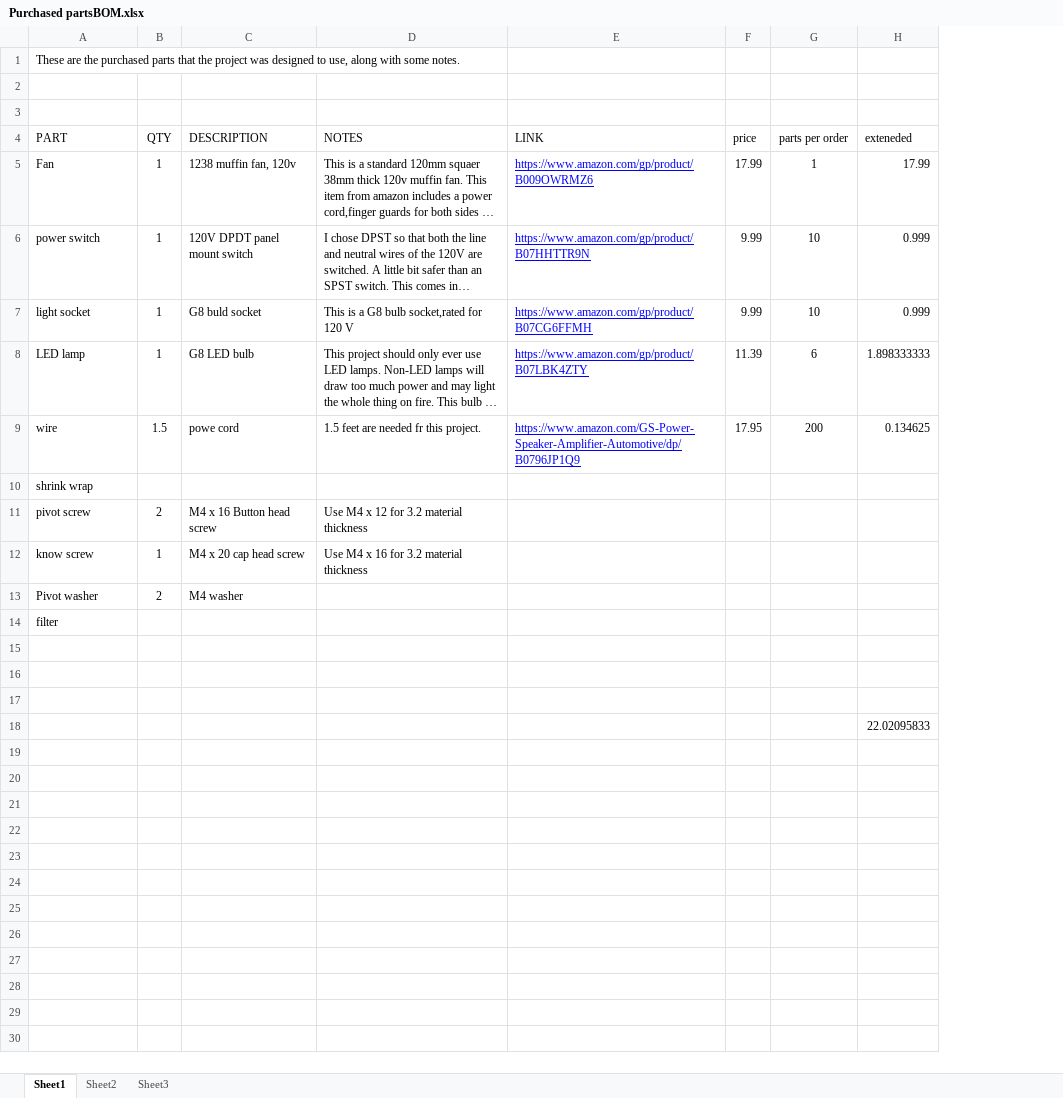
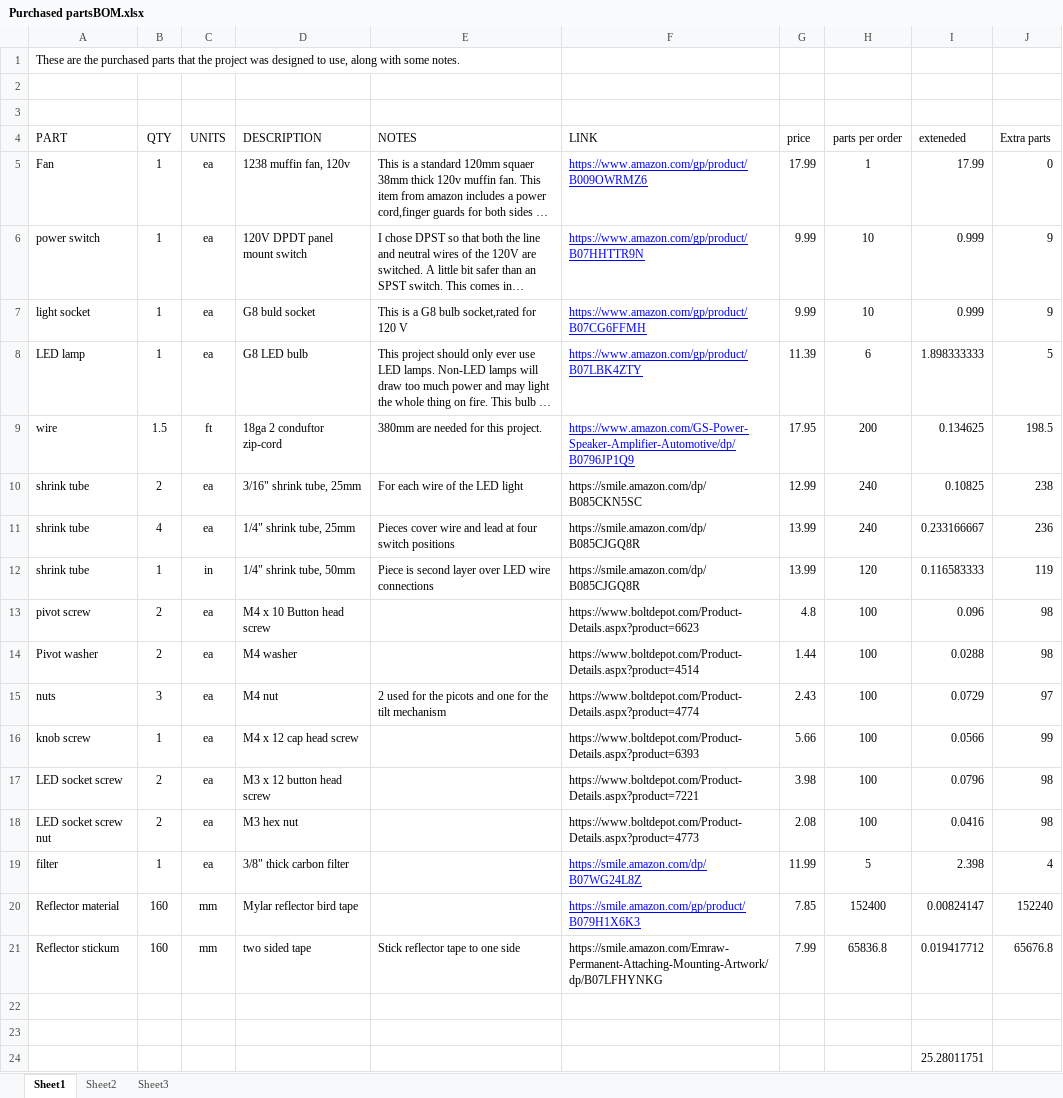
Before and after one commit to mikeabuilder/solder-fume-extractor, an Excel workbook: 3.2mm material/Purchased partsBOM.xlsx, sheet Sheet1, drawn as a sheet; long unchanged cells end in …; values as stored, in another font and other column widths than the file's, no borders; removed rows and columns are numbered as before the commit, all else as after; the diff names each change by its address in the sheet, - before the commit and + after, or states it on an @@ line.

```diff
--- a/3.2mm material/Purchased partsBOM.xlsx (sheet Sheet1)
+++ b/3.2mm material/Purchased partsBOM.xlsx (sheet Sheet1)
+column C (UNITS), rows 5-9: ea | ea | ea | ea | ft; rows 13-14: ea | ea
+column J (Extra parts), rows 5-9: 0 | 9 | 9 | 5 | 198.5; rows 13-14: 98 | 98
-D9 (DESCRIPTION): powe cord
+D9 (DESCRIPTION): 18ga 2 conduftor zip-cord
-E9 (NOTES): 1.5 feet are needed fr this project.
+E9 (NOTES): 380mm are needed for this project.
-row 10: shrink wrap
+row 10: shrink tube | 2 | ea | 3/16" shrink tube, 25mm | For each wire of the LED light | https://smile.amazon.com/dp/B085CKN5SC | 12.99 | 240 | 0.10825 | 238
+row 11: shrink tube | 4 | ea | 1/4" shrink tube, 25mm | Pieces cover wire and lead at four switch positions | https://smile.amazon.com/dp/B085CJGQ8R | 13.99 | 240 | 0.233166667 | 236
+row 12: shrink tube | 1 | in | 1/4" shrink tube, 50mm | Piece is second layer over LED wire connections | https://smile.amazon.com/dp/B085CJGQ8R | 13.99 | 120 | 0.116583333 | 119
-D13 (DESCRIPTION): M4 x 16 Button head screw
+D13 (DESCRIPTION): M4 x 10 Button head screw
-E13 (NOTES): Use M4 x 12 for 3.2 material thickness
+E13 (NOTES): (empty)
-F13 (LINK): (empty)
+F13 (LINK): https://www.boltdepot.com/Product-Details.aspx?product=6623
-G13 (price): (empty)
+G13 (price): 4.8
-H13 (parts per order): (empty)
+H13 (parts per order): 100
-I13 (exteneded): (empty)
+I13 (exteneded): 0.096
-row 12: know screw | 1 | M4 x 20 cap head screw | Use M4 x 16 for 3.2 material thickness
-F14 (LINK): (empty)
+F14 (LINK): https://www.boltdepot.com/Product-Details.aspx?product=4514
-G14 (price): (empty)
+G14 (price): 1.44
-H14 (parts per order): (empty)
+H14 (parts per order): 100
-I14 (exteneded): (empty)
+I14 (exteneded): 0.0288
-row 14: filter
+row 15: nuts | 3 | ea | M4 nut | 2 used for the picots and one for the tilt mechanism | https://www.boltdepot.com/Product-Details.aspx?product=4774 | 2.43 | 100 | 0.0729 | 97
+row 16: knob screw | 1 | ea | M4 x 12 cap head screw |  | https://www.boltdepot.com/Product-Details.aspx?product=6393 | 5.66 | 100 | 0.0566 | 99
+row 17: LED socket screw | 2 | ea | M3 x 12 button head screw |  | https://www.boltdepot.com/Product-Details.aspx?product=7221 | 3.98 | 100 | 0.0796 | 98
+row 18: LED socket screw nut | 2 | ea | M3 hex nut |  | https://www.boltdepot.com/Product-Details.aspx?product=4773 | 2.08 | 100 | 0.0416 | 98
+row 19: filter | 1 | ea | 3/8" thick carbon filter |  | https://smile.amazon.com/dp/B07WG24L8Z | 11.99 | 5 | 2.398 | 4
+row 20: Reflector material | 160 | mm | Mylar reflector bird tape |  | https://smile.amazon.com/gp/product/B079H1X6K3 | 7.85 | 152400 | 0.00824147 | 152240
+row 21: Reflector stickum | 160 | mm | two sided tape | Stick reflector tape to one side | https://smile.amazon.com/Emraw-Permanent-Attaching-Mounting-Artwork/dp/B07LFHYNKG | 7.99 | 65836.8 | 0.019417712 | 65676.8
-row 17: (empty)
-I24 (exteneded): 22.02095833
+I24 (exteneded): 25.28011751
```
Also changed, not shown: formulas that keep their value, 6 other files.
